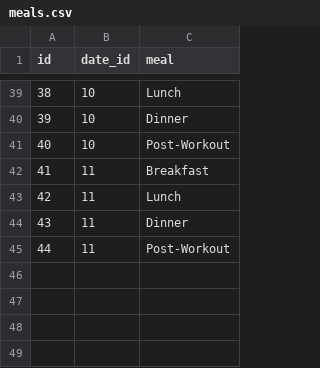
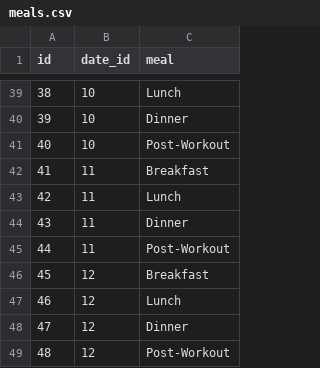
Before and after one commit to Artuk009/NewDIetAndExercise, a CSV file: Diet_Stuff/datasets/meals.csv, drawn as a sheet; only a part is shown, gaps mark what is left out.

```diff
--- a/Diet_Stuff/datasets/meals.csv
+++ b/Diet_Stuff/datasets/meals.csv
@@ -45 +45,5 @@ id,date_id,meal
 44,11,Post-Workout
+45,12,Breakfast
+46,12,Lunch
+47,12,Dinner
+48,12,Post-Workout
```
Also changed, not shown: Diet_Stuff/datasets/foods.csv, 2 other files.
